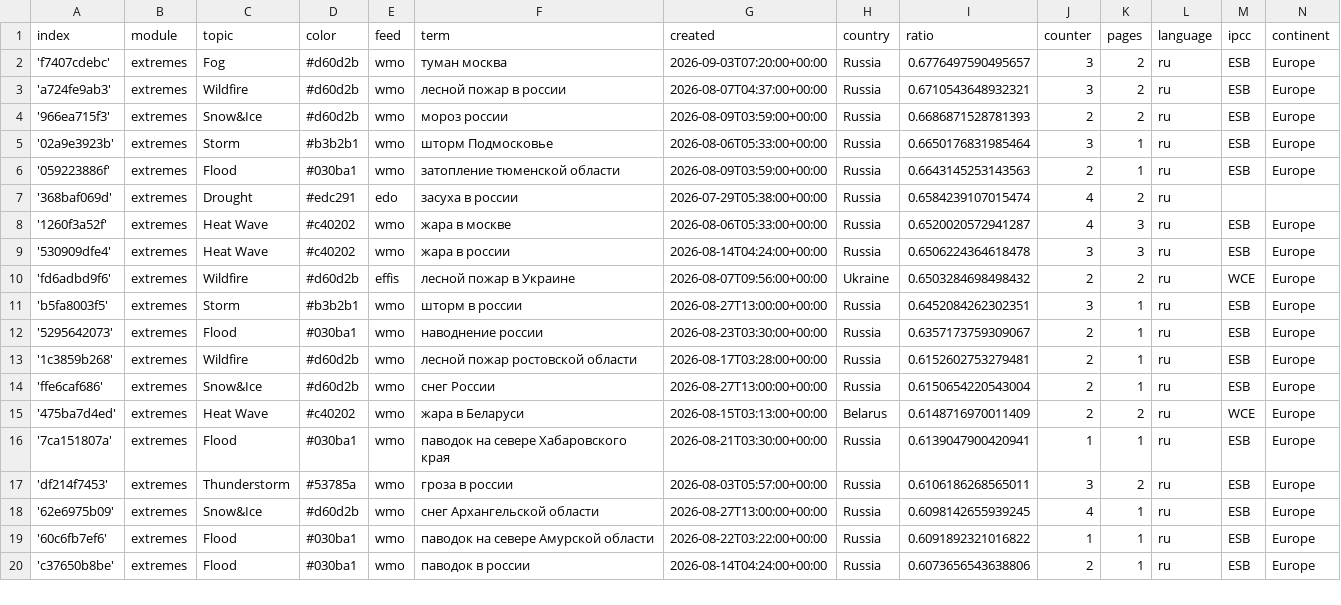
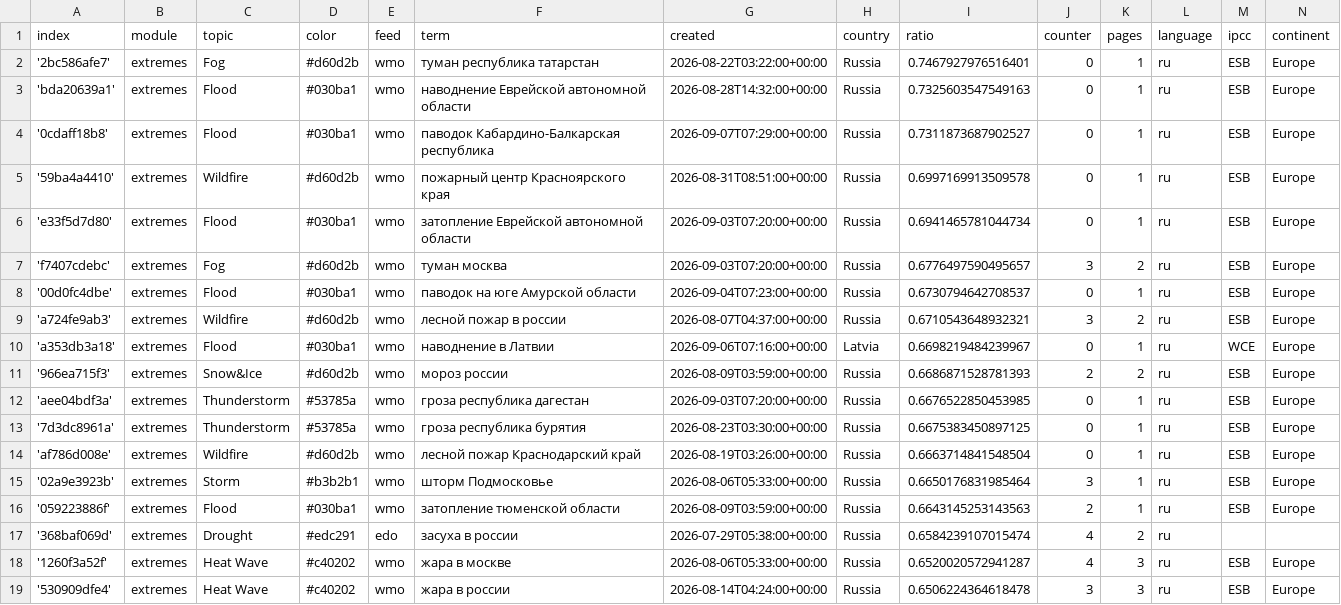
Before and after one commit to Leoniews/russianExtremes, a CSV file: terms.csv, drawn as a sheet; only a part is shown; the shorter side is filled out with more unchanged rows; the diff names each change by its address in the sheet, - before the commit and + after, or states it on an @@ line.

Commit message:
Commit from GitHub Actions (import:0.0)

```diff
--- a/terms.csv
+++ b/terms.csv
+row 2: '2bc586afe7' | extremes | Fog | #d60d2b | wmo | туман республика татарстан | 2026-08-22T03:22:00+00:00 | Russia | 0.7467927976516401 | 0 | 1 | ru | ESB | Europe
+row 3: 'bda20639a1' | extremes | Flood | #030ba1 | wmo | наводнение Еврейской автономной области | 2026-08-28T14:32:00+00:00 | Russia | 0.7325603547549163 | 0 | 1 | ru | ESB | Europe
+row 4: '0cdaff18b8' | extremes | Flood | #030ba1 | wmo | паводок Кабардино-Балкарская республика | 2026-09-07T07:29:00+00:00 | Russia | 0.7311873687902527 | 0 | 1 | ru | ESB | Europe
+row 5: '59ba4a4410' | extremes | Wildfire | #d60d2b | wmo | пожарный центр Красноярского края | 2026-08-31T08:51:00+00:00 | Russia | 0.6997169913509578 | 0 | 1 | ru | ESB | Europe
+row 6: 'e33f5d7d80' | extremes | Flood | #030ba1 | wmo | затопление Еврейской автономной области | 2026-09-03T07:20:00+00:00 | Russia | 0.6941465781044734 | 0 | 1 | ru | ESB | Europe
+row 8: '00d0fc4dbe' | extremes | Flood | #030ba1 | wmo | паводок на юге Амурской области | 2026-09-04T07:23:00+00:00 | Russia | 0.6730794642708537 | 0 | 1 | ru | ESB | Europe
+row 10: 'a353db3a18' | extremes | Flood | #030ba1 | wmo | наводнение в Латвии | 2026-09-06T07:16:00+00:00 | Latvia | 0.6698219484239967 | 0 | 1 | ru | WCE | Europe
+row 12: 'aee04bdf3a' | extremes | Thunderstorm | #53785a | wmo | гроза республика дагестан | 2026-09-03T07:20:00+00:00 | Russia | 0.6676522850453985 | 0 | 1 | ru | ESB | Europe
+row 13: '7d3dc8961a' | extremes | Thunderstorm | #53785a | wmo | гроза республика бурятия | 2026-08-23T03:30:00+00:00 | Russia | 0.6675383450897125 | 0 | 1 | ru | ESB | Europe
+row 14: 'af786d008e' | extremes | Wildfire | #d60d2b | wmo | лесной пожар Краснодарский край | 2026-08-19T03:26:00+00:00 | Russia | 0.6663714841548504 | 0 | 1 | ru | ESB | Europe
```
